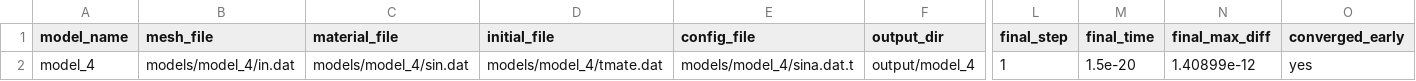
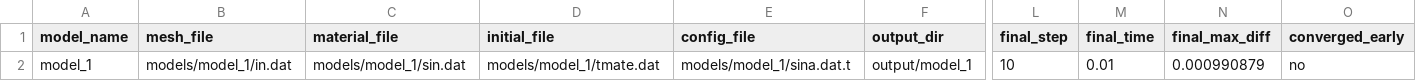
Before and after one commit to OkuraYuki/fem, a CSV file: batch_summary.csv, drawn as a sheet; only a part is shown, gaps mark what is left out; the diff names each change by its address in the sheet, - before the commit and + after, or states it on an @@ line.

Commit message:
no message

```diff
--- a/batch_summary.csv
+++ b/batch_summary.csv
-A2 (model_name): model_4
+A2 (model_name): model_1
-B2 (mesh_file): models/model_4/in.dat
+B2 (mesh_file): models/model_1/in.dat
-C2 (material_file): models/model_4/sin.dat
+C2 (material_file): models/model_1/sin.dat
-D2 (initial_file): models/model_4/tmate.dat
+D2 (initial_file): models/model_1/tmate.dat
-E2 (config_file): models/model_4/sina.dat.t
+E2 (config_file): models/model_1/sina.dat.t
-F2 (output_dir): output/model_4
+F2 (output_dir): output/model_1
-L2 (final_step): 1
+L2 (final_step): 10
-M2 (final_time): 1.5e-20
+M2 (final_time): 0.01
-N2 (final_max_diff): 1.40899e-12
+N2 (final_max_diff): 0.000990879
-O2 (converged_early): yes
+O2 (converged_early): no
```
